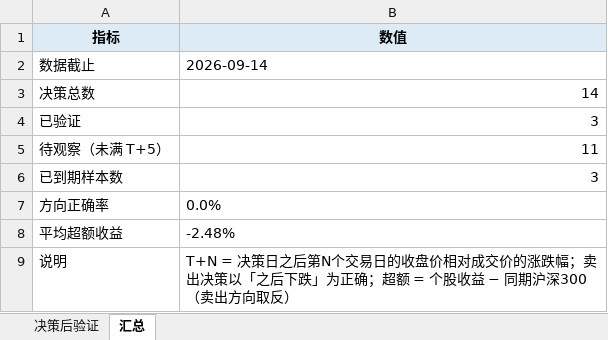
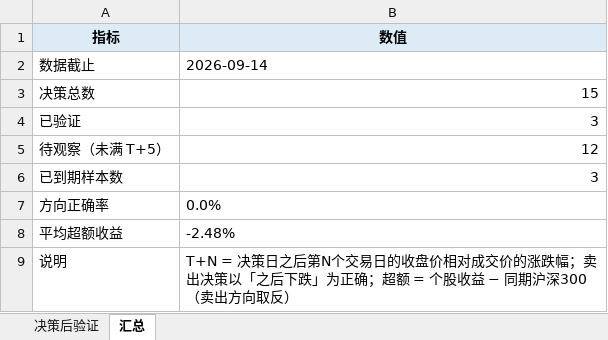
Before and after one commit to Albertdev12/pbl-workflow, an Excel workbook: outputs/19_决策后验证.xlsx, sheet 汇总, drawn as a sheet; values as stored, in another font and other column widths than the file's, no borders; the diff names each change by its address in the sheet, - before the commit and + after, or states it on an @@ line.

```diff
--- a/outputs/19_决策后验证.xlsx (sheet 汇总)
+++ b/outputs/19_决策后验证.xlsx (sheet 汇总)
-B3 (数值): 14
+B3 (数值): 15
-B5 (数值): 11
+B5 (数值): 12
```
Also changed, not shown: sheet 决策后验证.
